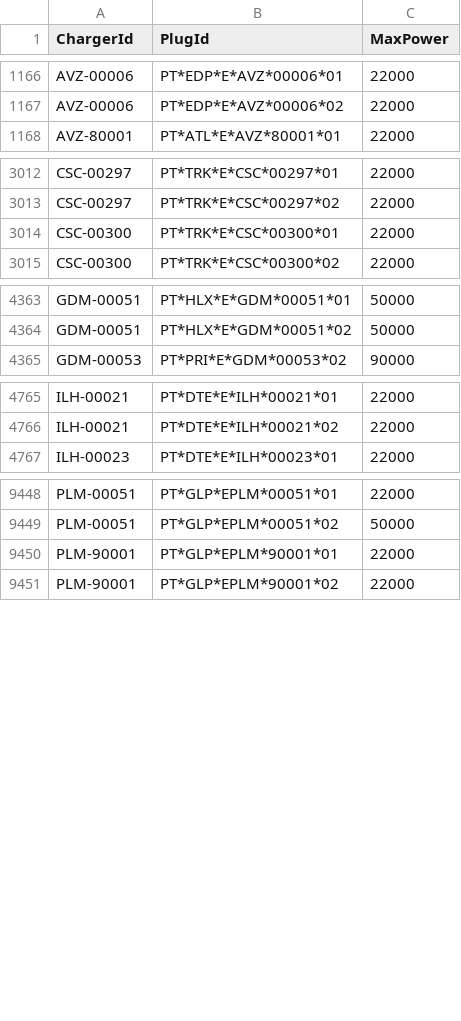
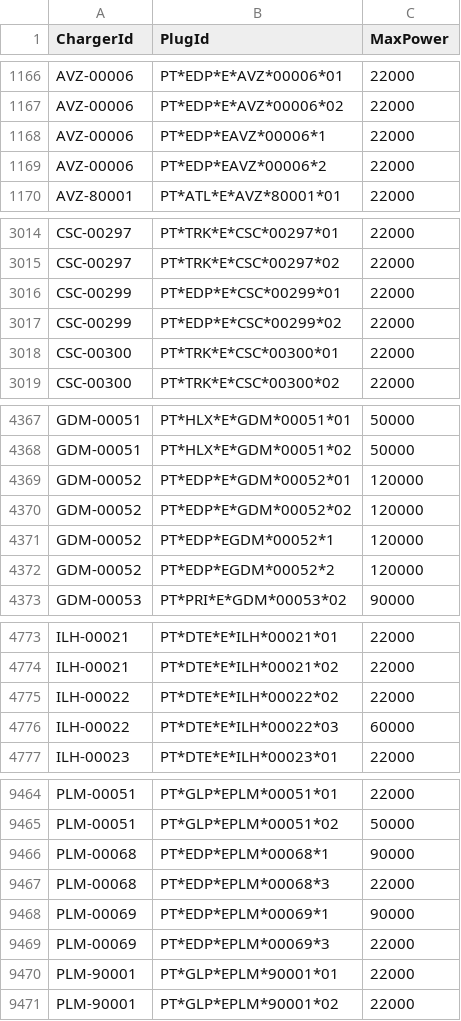
Before and after one commit to pmreis/emobility, a CSV file: data/outputs/PT_Plugs_NonChademo.csv, drawn as a sheet; only a part is shown, gaps mark what is left out; the diff covers the shown part only; the diff names each change by its address in the sheet, - before the commit and + after, or states it on an @@ line.

```diff
--- a/data/outputs/PT_Plugs_NonChademo.csv
+++ b/data/outputs/PT_Plugs_NonChademo.csv
+row 1168: AVZ-00006 | PT*EDP*EAVZ*00006*1 | 22000
+row 1169: AVZ-00006 | PT*EDP*EAVZ*00006*2 | 22000
+row 3016: CSC-00299 | PT*EDP*E*CSC*00299*01 | 22000
+row 3017: CSC-00299 | PT*EDP*E*CSC*00299*02 | 22000
+row 4369: GDM-00052 | PT*EDP*E*GDM*00052*01 | 120000
+row 4370: GDM-00052 | PT*EDP*E*GDM*00052*02 | 120000
+row 4371: GDM-00052 | PT*EDP*EGDM*00052*1 | 120000
+row 4372: GDM-00052 | PT*EDP*EGDM*00052*2 | 120000
+row 4775: ILH-00022 | PT*DTE*E*ILH*00022*02 | 22000
+row 4776: ILH-00022 | PT*DTE*E*ILH*00022*03 | 60000
+row 9466: PLM-00068 | PT*EDP*EPLM*00068*1 | 90000
+row 9467: PLM-00068 | PT*EDP*EPLM*00068*3 | 22000
+row 9468: PLM-00069 | PT*EDP*EPLM*00069*1 | 90000
+row 9469: PLM-00069 | PT*EDP*EPLM*00069*3 | 22000
```
Also changed, not shown: 6 added rows elsewhere in this file, data/outputs/PT_Chargers.csv, data/outputs/PT_Chargers_New_Today.csv, 4 other files.
